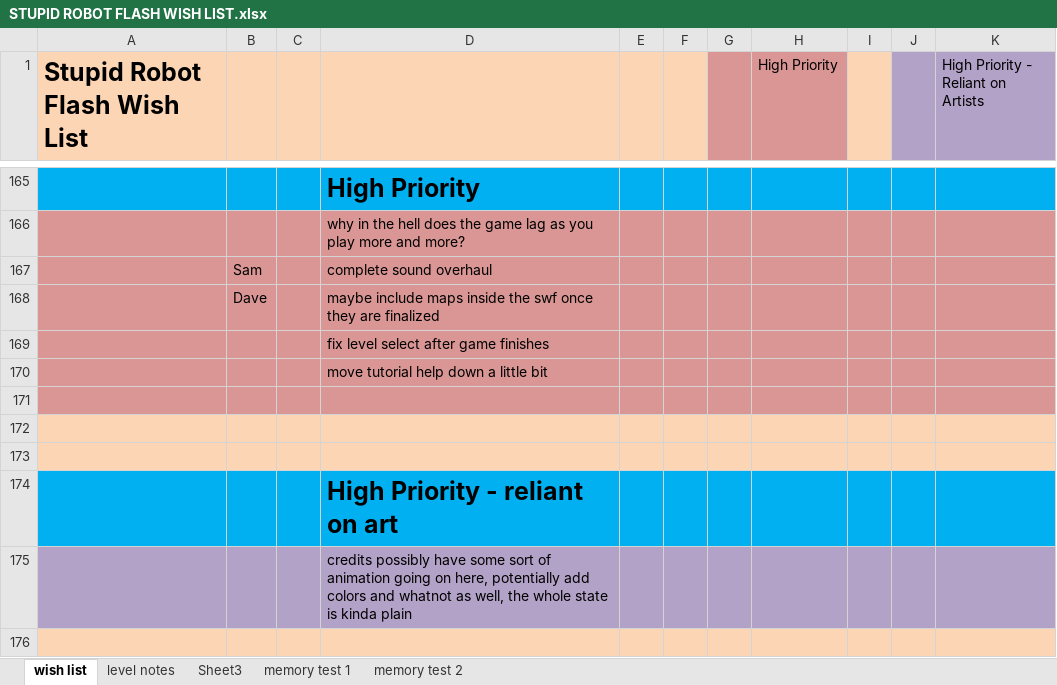
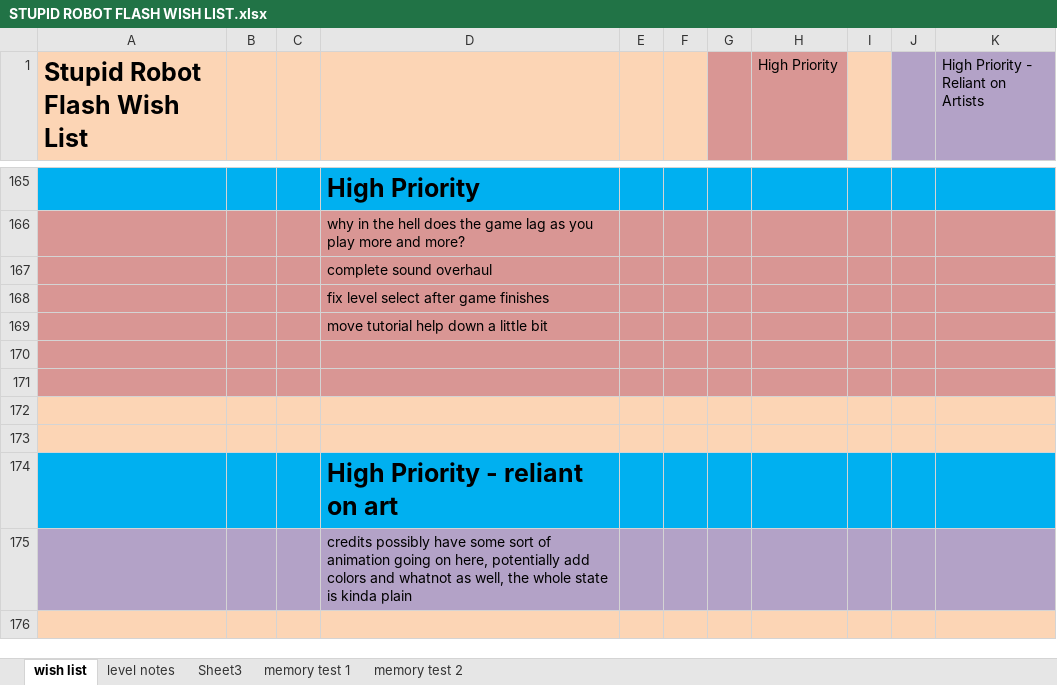
Before and after one commit to CorwinJV/law-flash-stupid-robot-2, an Excel workbook: STUPID ROBOT FLASH WISH LIST.xlsx, sheet wish list, drawn as a sheet; only a part is shown, gaps mark what is left out; values as stored, in another font and other column widths than the file's, no borders; removed rows and columns are numbered as before the commit, all else as after; the diff names each change by its address in the sheet, - before the commit and + after, or states it on an @@ line.

Commit message:
flash updates, credits updates, credits embedded in flash file now, prelim for map embeds

```diff
--- a/STUPID ROBOT FLASH WISH LIST.xlsx (sheet wish list)
+++ b/STUPID ROBOT FLASH WISH LIST.xlsx (sheet wish list)
-B167: Sam
+B167: (empty)
-row 168:  | Dave |  | maybe include maps inside the swf once they are finalized
+row 170: (empty)
```
Also changed, not shown: 14 other files.
